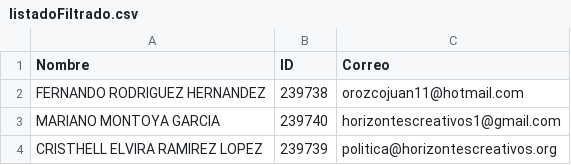
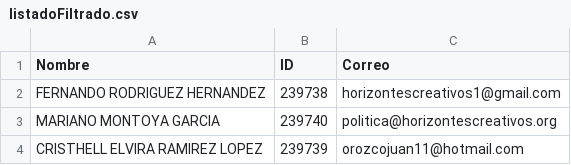
Before and after one commit to mauricioinaz/script_cac, a CSV file: CORREOS/listadoFiltrado.csv, drawn as a sheet.

Commit message:
Código para correos

```diff
--- a/CORREOS/listadoFiltrado.csv
+++ b/CORREOS/listadoFiltrado.csv
@@ -1,4 +1,4 @@
 Nombre,ID,Correo
-FERNANDO RODRIGUEZ HERNANDEZ,239738,orozcojuan11@hotmail.com
-MARIANO MONTOYA GARCIA,239740,horizontescreativos1@gmail.com
-CRISTHELL ELVIRA RAMIREZ LOPEZ,239739,politica@horizontescreativos.org
+FERNANDO RODRIGUEZ HERNANDEZ,239738,horizontescreativos1@gmail.com
+MARIANO MONTOYA GARCIA,239740,politica@horizontescreativos.org
+CRISTHELL ELVIRA RAMIREZ LOPEZ,239739,orozcojuan11@hotmail.com
```
Also changed, not shown: 1 other file.
